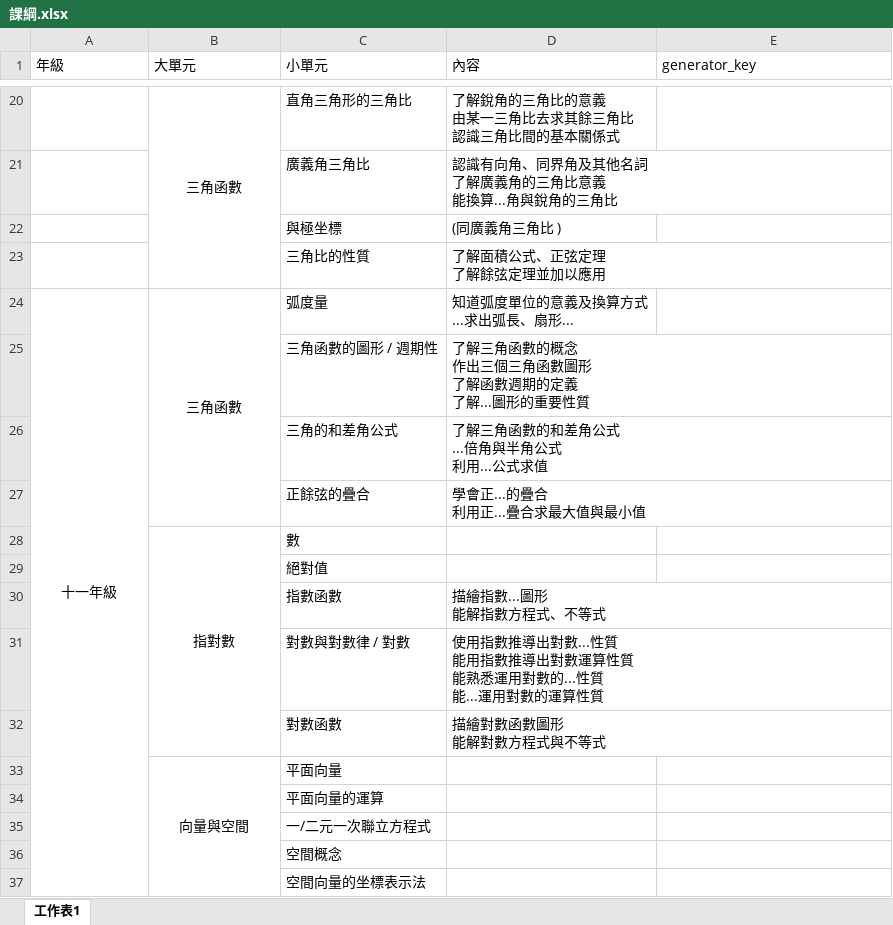
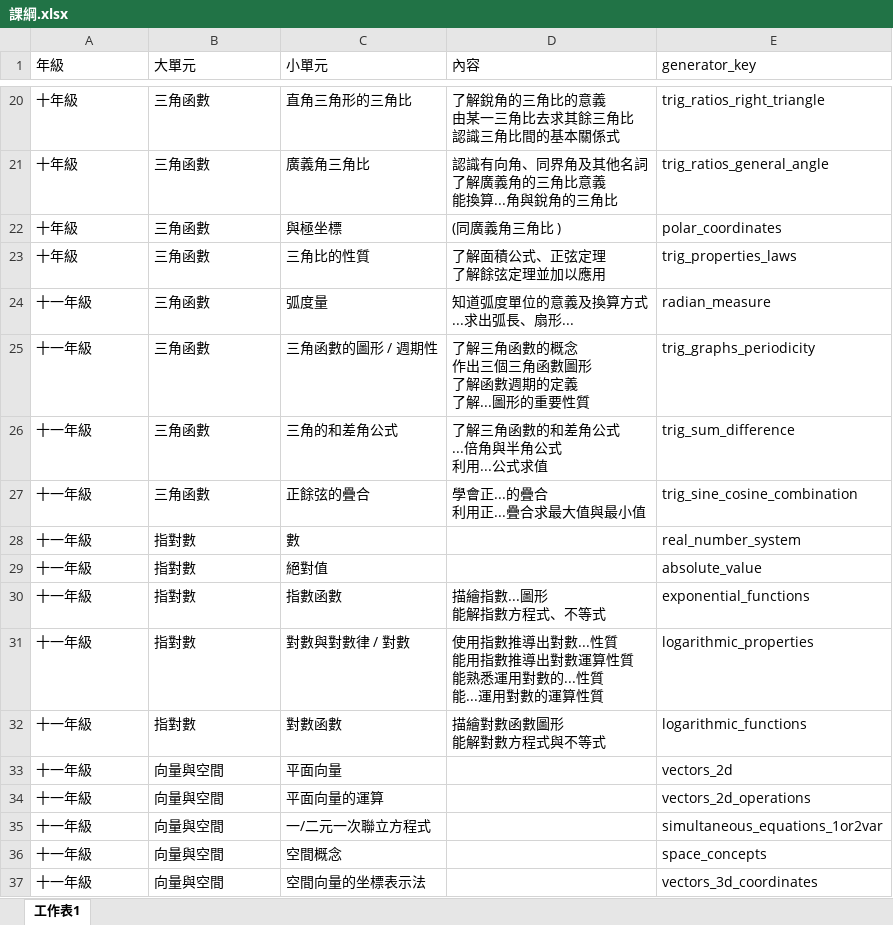
Before and after one commit to yyfsunnyboy/MathProject_AST_Research, an Excel workbook: 知識點鏈結/課綱.xlsx, sheet 工作表1, drawn as a sheet; only a part is shown, gaps mark what is left out; values as stored, in another font and other column widths than the file's, no borders; the diff covers the shown part only; the diff names each change by its address in the sheet, - before the commit and + after, or states it on an @@ line.

```diff
--- a/知識點鏈結/課綱.xlsx (sheet 工作表1)
+++ b/知識點鏈結/課綱.xlsx (sheet 工作表1)
-A20:A23 (年級): (empty)
+A20:A23 (年級): 十年級
-B20 alignment: center
+B20 alignment: left
-B20:B23 merged
-E20 (generator_key): (empty)
+E20 (generator_key): trig_ratios_right_triangle
-B21:B23 (大單元): (empty)
+B21:B23 (大單元): 三角函數
-E21 (generator_key): (empty)
+E21 (generator_key): trig_ratios_general_angle
-E22 (generator_key): (empty)
+E22 (generator_key): polar_coordinates
-E23 (generator_key): (empty)
+E23 (generator_key): trig_properties_laws
-A24:B24 alignment: center
+A24:B24 alignment: left
-A24:A42 merged
-B24:B27 merged
-E24 (generator_key): (empty)
+E24 (generator_key): radian_measure
-A25:A37 (年級): (empty)
+A25:A37 (年級): 十一年級
-B25:B27 (大單元): (empty)
+B25:B27 (大單元): 三角函數
-E25 (generator_key): (empty)
+E25 (generator_key): trig_graphs_periodicity
-E26 (generator_key): (empty)
+E26 (generator_key): trig_sum_difference
-E27 (generator_key): (empty)
+E27 (generator_key): trig_sine_cosine_combination
-B28 alignment: center
+B28 alignment: left
-B28:B32 merged
-E28 (generator_key): (empty)
+E28 (generator_key): real_number_system
-B29:B32 (大單元): (empty)
+B29:B32 (大單元): 指對數
-E29 (generator_key): (empty)
+E29 (generator_key): absolute_value
-E30 (generator_key): (empty)
+E30 (generator_key): exponential_functions
-E31 (generator_key): (empty)
+E31 (generator_key): logarithmic_properties
-E32 (generator_key): (empty)
+E32 (generator_key): logarithmic_functions
-B33 alignment: center
+B33 alignment: left
-B33:B41 merged
-E33 (generator_key): (empty)
+E33 (generator_key): vectors_2d
-B34:B37 (大單元): (empty)
+B34:B37 (大單元): 向量與空間
-E34 (generator_key): (empty)
+E34 (generator_key): vectors_2d_operations
-E35 (generator_key): (empty)
+E35 (generator_key): simultaneous_equations_1or2var
-E36 (generator_key): (empty)
+E36 (generator_key): space_concepts
-E37 (generator_key): (empty)
+E37 (generator_key): vectors_3d_coordinates
```
Also changed, not shown: 133 edited cells, cell formats and merged cells elsewhere in this sheet, 6 other files.
